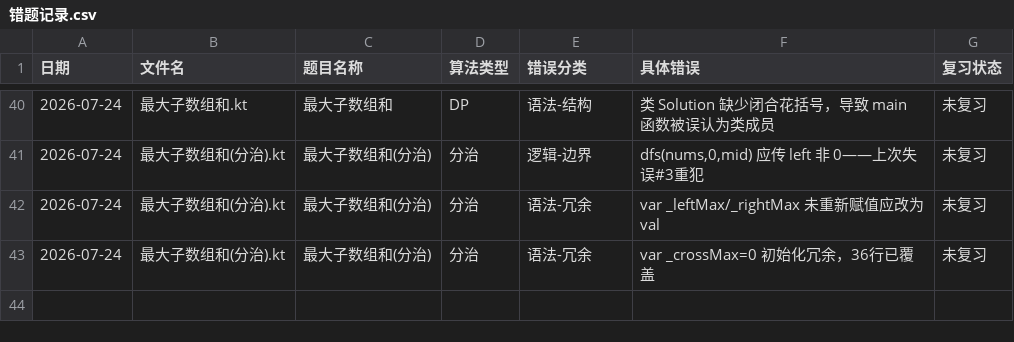
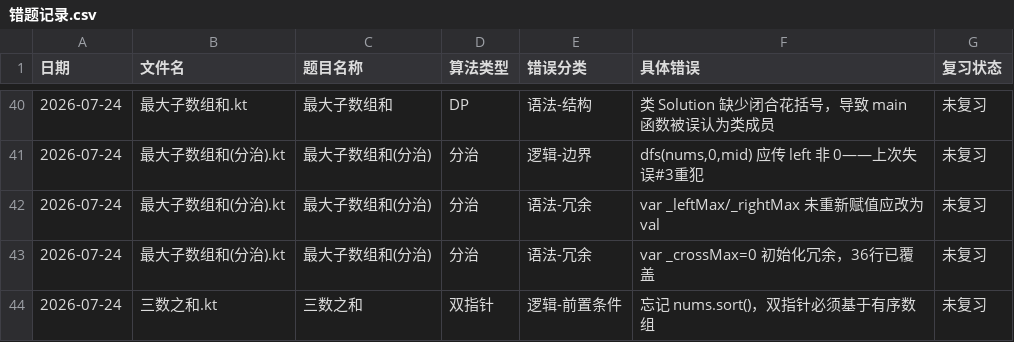
Before and after one commit to exerti/leetcode, a CSV file: .claude/review/错题记录.csv, drawn as a sheet; only a part is shown, gaps mark what is left out.

Commit message:
fix(三数之和): 补上遗漏的 nums.sort() — 双指针前置条件

```diff
--- a/.claude/review/错题记录.csv
+++ b/.claude/review/错题记录.csv
@@ -43 +43,2 @@
 2026-07-24,最大子数组和(分治).kt,最大子数组和(分治),分治,语法-冗余,"var _crossMax=0 初始化冗余，36行已覆盖",未复习
+2026-07-24,三数之和.kt,三数之和,双指针,逻辑-前置条件,"忘记 nums.sort()，双指针必须基于有序数组",未复习
```
Also changed, not shown: .claude/review/题目掌握度.csv, 2 other files.
